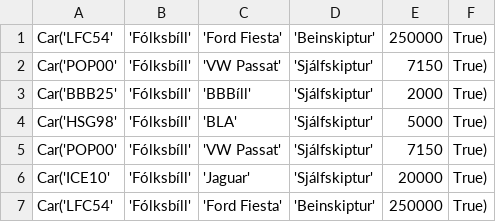
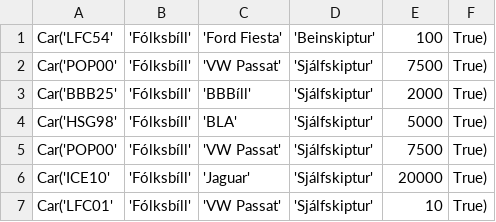
Before and after one commit to einaroddurpall/vln1, a CSV file: data/sedan.csv, drawn as a sheet.

```diff
--- a/data/sedan.csv
+++ b/data/sedan.csv
@@ -1,7 +1,7 @@
-Car('LFC54','Fólksbíll','Ford Fiesta','Beinskiptur',250000,True)
-Car('POP00','Fólksbíll','VW Passat','Sjálfskiptur',7150,True)
+Car('LFC54','Fólksbíll','Ford Fiesta','Beinskiptur',100,True)
+Car('POP00','Fólksbíll','VW Passat','Sjálfskiptur',7500,True)
 Car('BBB25','Fólksbíll','BBBíll','Sjálfskiptur',2000,True)
 Car('HSG98','Fólksbíll','BLA','Sjálfskiptur',5000,True)
-Car('POP00','Fólksbíll','VW Passat','Sjálfskiptur',7150,True)
+Car('POP00','Fólksbíll','VW Passat','Sjálfskiptur',7500,True)
 Car('ICE10','Fólksbíll','Jaguar','Sjálfskiptur',20000,True)
-Car('LFC54','Fólksbíll','Ford Fiesta','Beinskiptur',250000,True)
+Car('LFC01','Fólksbíll','VW Passat','Sjálfskiptur',10,True)
```
Also changed, not shown: data/customers.csv, data/orders.csv, 4 other files.
